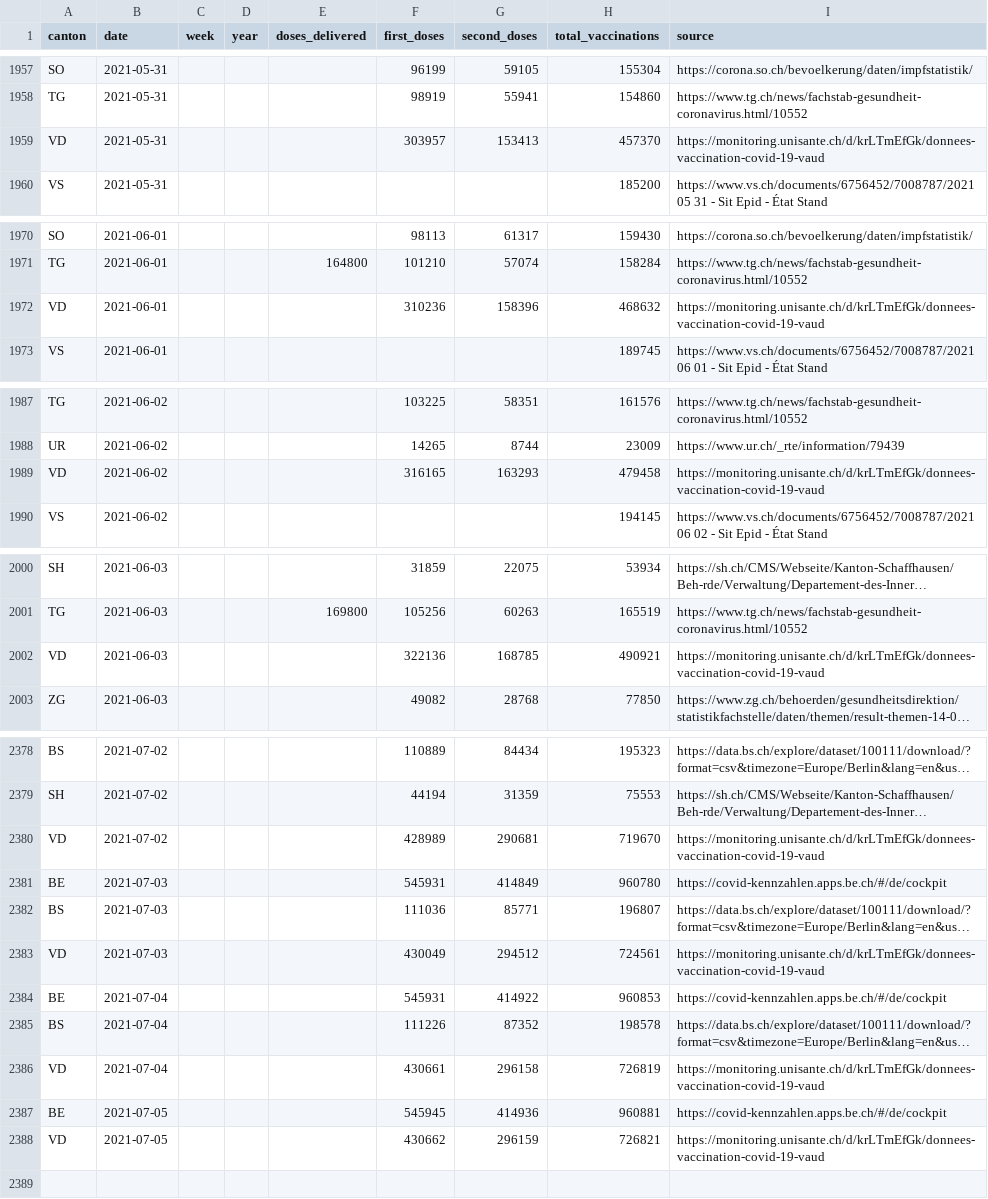
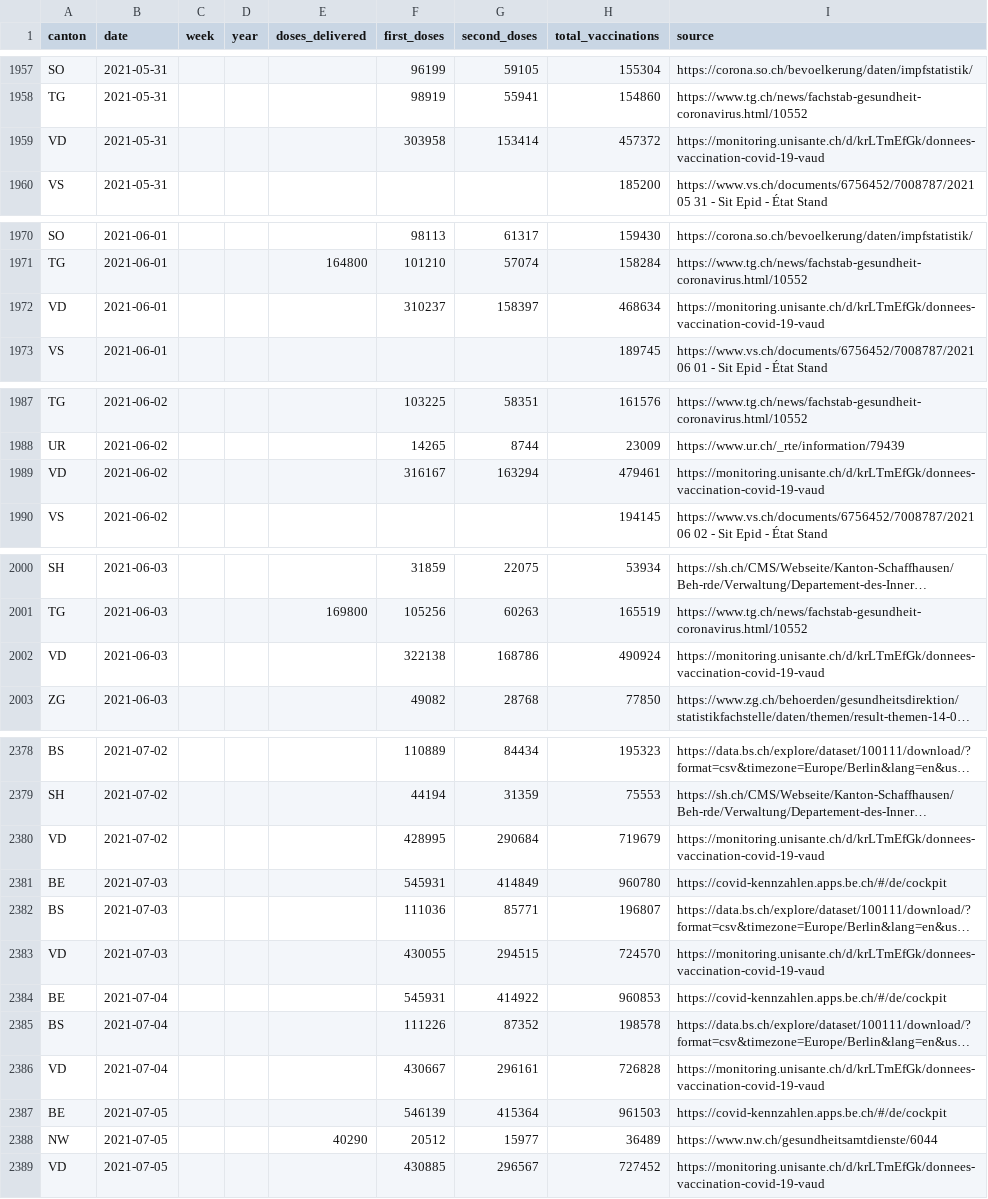
Before and after one commit to maekke/vaccination_data, a CSV file: vaccination_data_total.csv, drawn as a sheet; only a part is shown, gaps mark what is left out; long unchanged cells end in …; addresses are those after the commit; the diff covers the shown part only; the diff names each change by its address in the sheet, - before the commit and + after, or states it on an @@ line.

```diff
--- a/vaccination_data_total.csv
+++ b/vaccination_data_total.csv
-F1959 (first_doses): 303957
+F1959 (first_doses): 303958
-G1959 (second_doses): 153413
+G1959 (second_doses): 153414
-H1959 (total_vaccinations): 457370
+H1959 (total_vaccinations): 457372
-F1972 (first_doses): 310236
+F1972 (first_doses): 310237
-G1972 (second_doses): 158396
+G1972 (second_doses): 158397
-H1972 (total_vaccinations): 468632
+H1972 (total_vaccinations): 468634
-F1989 (first_doses): 316165
+F1989 (first_doses): 316167
-G1989 (second_doses): 163293
+G1989 (second_doses): 163294
-H1989 (total_vaccinations): 479458
+H1989 (total_vaccinations): 479461
-F2002 (first_doses): 322136
+F2002 (first_doses): 322138
-G2002 (second_doses): 168785
+G2002 (second_doses): 168786
-H2002 (total_vaccinations): 490921
+H2002 (total_vaccinations): 490924
-F2380 (first_doses): 428989
+F2380 (first_doses): 428995
-G2380 (second_doses): 290681
+G2380 (second_doses): 290684
-H2380 (total_vaccinations): 719670
+H2380 (total_vaccinations): 719679
-F2383 (first_doses): 430049
+F2383 (first_doses): 430055
-G2383 (second_doses): 294512
+G2383 (second_doses): 294515
-H2383 (total_vaccinations): 724561
+H2383 (total_vaccinations): 724570
-F2386 (first_doses): 430661
+F2386 (first_doses): 430667
-G2386 (second_doses): 296158
+G2386 (second_doses): 296161
-H2386 (total_vaccinations): 726819
+H2386 (total_vaccinations): 726828
-F2387 (first_doses): 545945
+F2387 (first_doses): 546139
-G2387 (second_doses): 414936
+G2387 (second_doses): 415364
-H2387 (total_vaccinations): 960881
+H2387 (total_vaccinations): 961503
+row 2388: NW | 2021-07-05 |  |  | 40290 | 20512 | 15977 | 36489 | https://www.nw.ch/gesundheitsamtdienste/6044
-F2389 (first_doses): 430662
+F2389 (first_doses): 430885
-G2389 (second_doses): 296159
+G2389 (second_doses): 296567
-H2389 (total_vaccinations): 726821
+H2389 (total_vaccinations): 727452
```
Also changed, not shown: 96 edited cells elsewhere in this file, vaccination_data_be.csv, vaccination_data_nw.csv, 1 other file.
